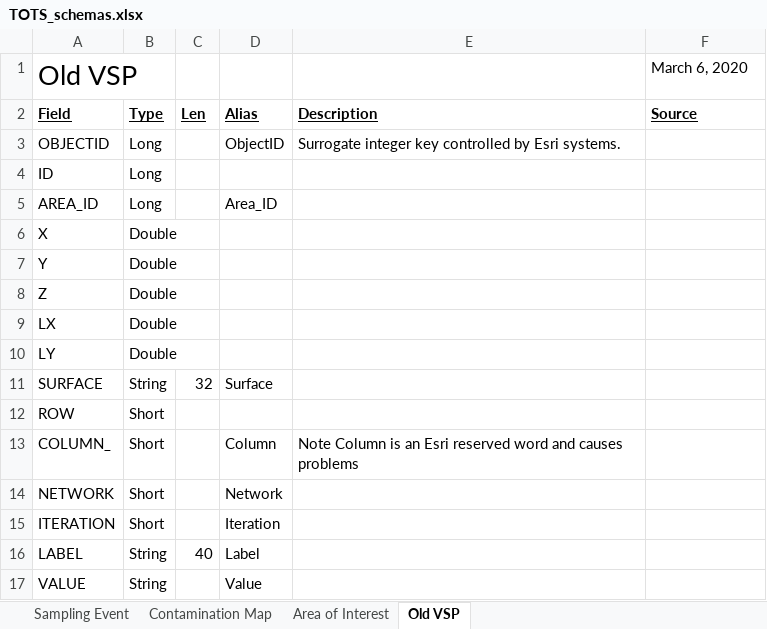
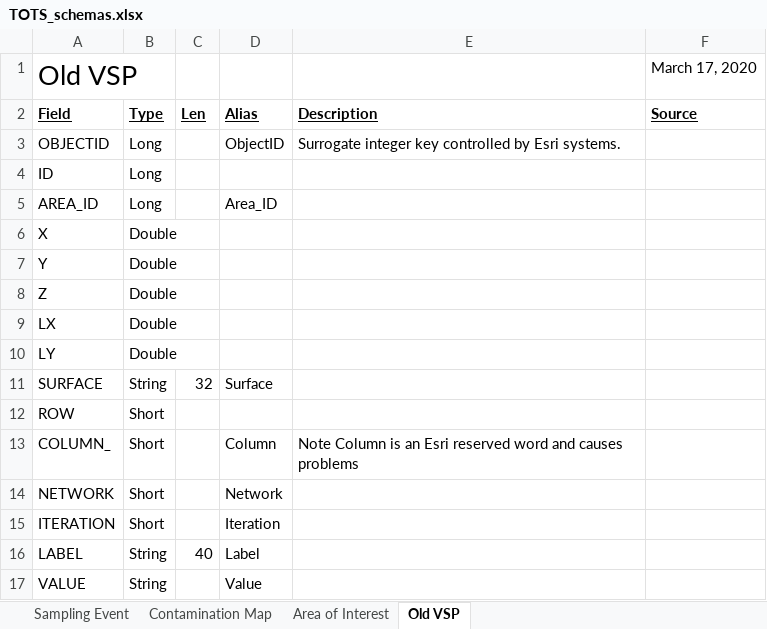
Before and after one commit to USEPA/Trade-off_Tool_for_Sampling, an Excel workbook: other_resources/doc/TOTS_schemas.xlsx, sheet Old VSP, drawn as a sheet; values as stored, in another font and other column widths than the file's, no borders; the diff names each change by its address in the sheet, - before the commit and + after, or states it on an @@ line.

```diff
--- a/other_resources/doc/TOTS_schemas.xlsx (sheet Old VSP)
+++ b/other_resources/doc/TOTS_schemas.xlsx (sheet Old VSP)
-F1 (Source): March 6, 2020
+F1 (Source): March 17, 2020
```
Also changed, not shown: sheet Sampling Event, sheet Contamination Map, sheet Area of Interest.
